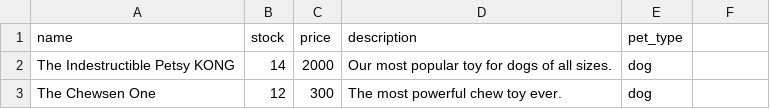
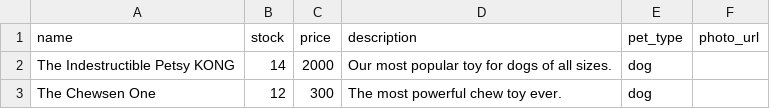
Before and after one commit to Lindseyls/betsy, a CSV file: db/product_seeds.csv, drawn as a sheet; only a part is shown.

```diff
--- a/db/product_seeds.csv
+++ b/db/product_seeds.csv
@@ -1,2 +1,2 @@
-name,stock,price,description,pet_type
+name,stock,price,description,pet_type,photo_url
 The Indestructible Petsy KONG,14,2000,Our most popular toy for dogs of all sizes.,dog
```
Also changed, not shown: 3 other files.
